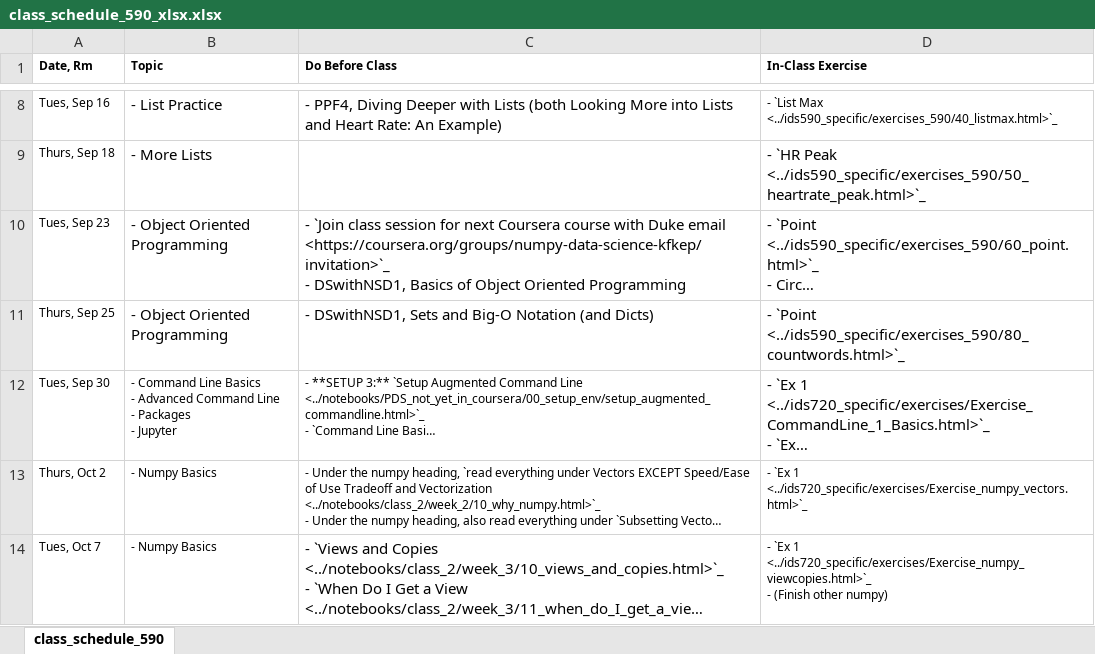
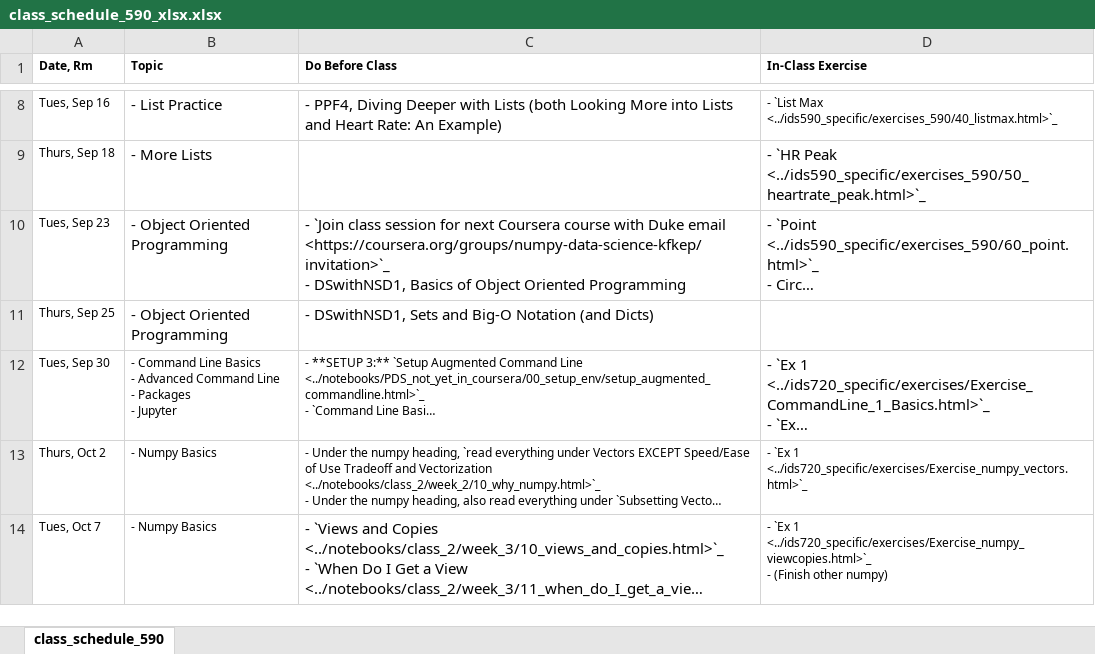
Before and after one commit to nickeubank/practicaldatascience_book, an Excel workbook: ids590_specific/class_schedule_590_xlsx.xlsx, sheet class_schedule_590, drawn as a sheet; only a part is shown, gaps mark what is left out; long unchanged cells end in …; values as stored, in another font and other column widths than the file's, no borders; the diff names each change by its address in the sheet, - before the commit and + after, or states it on an @@ line.

Commit message:
update exercises

```diff
--- a/ids590_specific/class_schedule_590_xlsx.xlsx (sheet class_schedule_590)
+++ b/ids590_specific/class_schedule_590_xlsx.xlsx (sheet class_schedule_590)
-D11 (In-Class Exercise): - `Point <../ids590_specific/exercises_590/80_countwords.html>`_
+D11 (In-Class Exercise): (empty)
```
Also changed, not shown: 11 other files.
